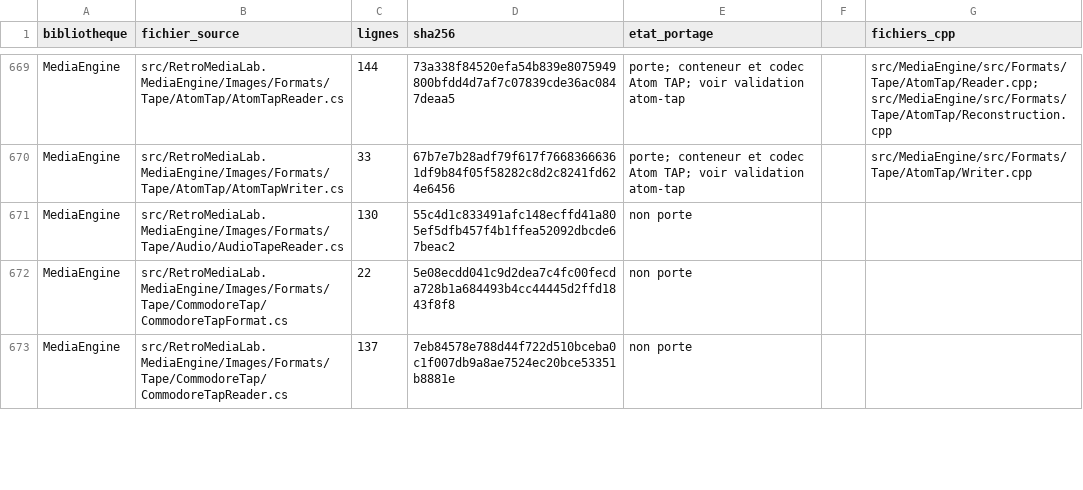
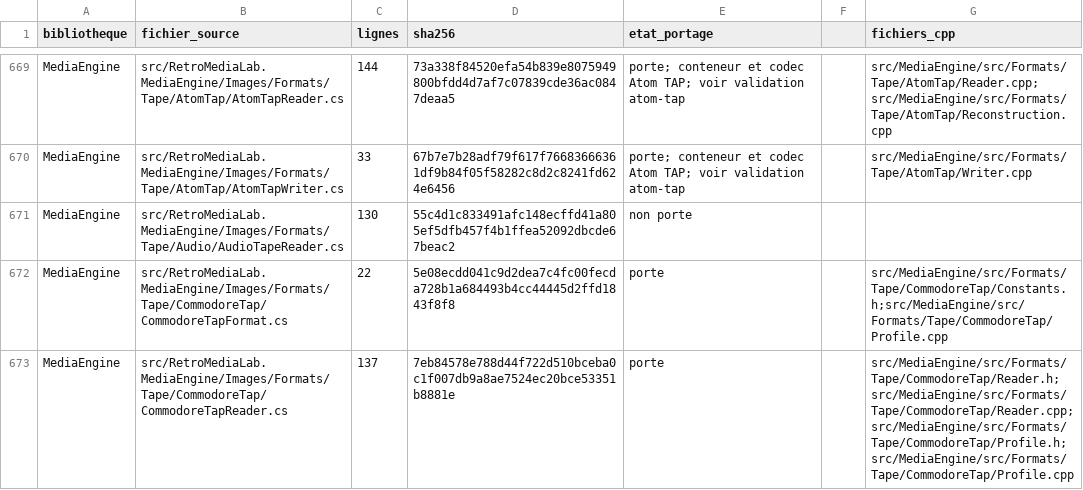
Before and after one commit to overthetop78/Retro-Media-Lab_CPP, a CSV file: docs/references/retro-media-lab/media/inventaire-csharp.csv, drawn as a sheet; only a part is shown, gaps mark what is left out; the diff covers the shown part only.

Commit message:
Porte Commodore TAP et codecs ROM TAP PCM avec parite

```diff
--- a/docs/references/retro-media-lab/media/inventaire-csharp.csv
+++ b/docs/references/retro-media-lab/media/inventaire-csharp.csv
@@ -671,3 +671,3 @@ MediaEngine,src/RetroMediaLab.MediaEngine/Images/Formats/Tape/AtomTap/AtomTapWri
 MediaEngine,src/RetroMediaLab.MediaEngine/Images/Formats/Tape/Audio/AudioTapeReader.cs,130,55c4d1c833491afc148ecffd41a805ef5dfb457f4b1ffea52092dbcde67beac2,non porte,,
-MediaEngine,src/RetroMediaLab.MediaEngine/Images/Formats/Tape/CommodoreTap/CommodoreTapFormat.cs,22,5e08ecdd041c9d2dea7c4fc00fecda728b1a684493b4cc44445d2ffd1843f8f8,non porte,,
-MediaEngine,src/RetroMediaLab.MediaEngine/Images/Formats/Tape/CommodoreTap/CommodoreTapReader.cs,137,7eb84578e788d44f722d510bceba0c1f007db9a8ae7524ec20bce53351b8881e,non porte,,
+MediaEngine,src/RetroMediaLab.MediaEngine/Images/Formats/Tape/CommodoreTap/CommodoreTapFormat.cs,22,5e08ecdd041c9d2dea7c4fc00fecda728b1a684493b4cc44445d2ffd1843f8f8,porte,,src/MediaEngine/src/Formats/Tape/CommodoreTap/Constants.h;src/MediaEngine/src/Formats/Tape/CommodoreTap/Profile.cpp
+MediaEngine,src/RetroMediaLab.MediaEngine/Images/Formats/Tape/CommodoreTap/CommodoreTapReader.cs,137,7eb84578e788d44f722d510bceba0c1f007db9a8ae7524ec20bce53351b8881e,porte,,src/MediaEngine/src/Formats/Tape/CommodoreTap/Reader.h;src/MediaEngine/src/Formats/Tape/CommodoreTap/Reader.cpp;src/MediaEngine/src/Formats/Tape/CommodoreTap/Profile.h;src/MediaEngine/src/Formats/Tape/CommodoreTap/Profile.cpp
```
Also changed, not shown: 8 edited cells elsewhere in this file, 52 other files.
